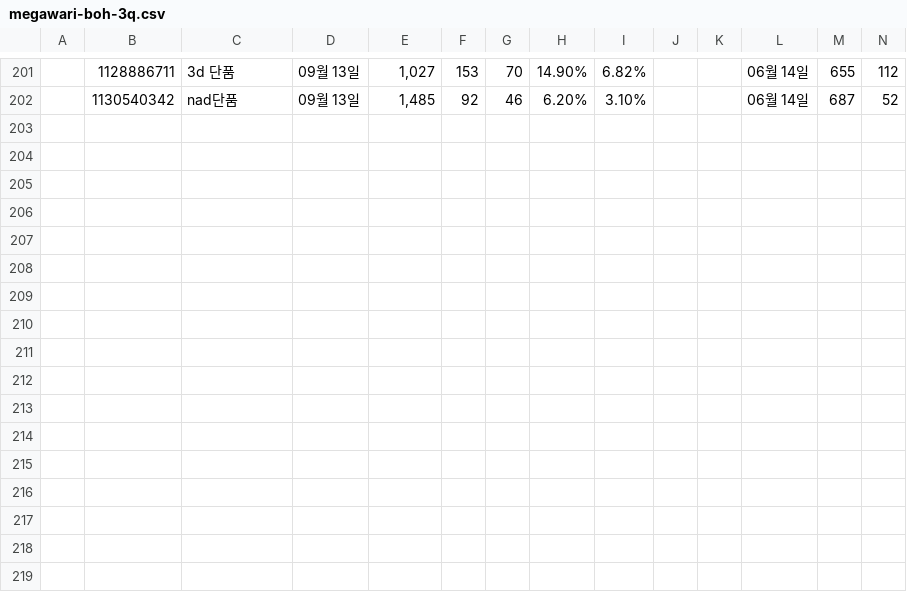
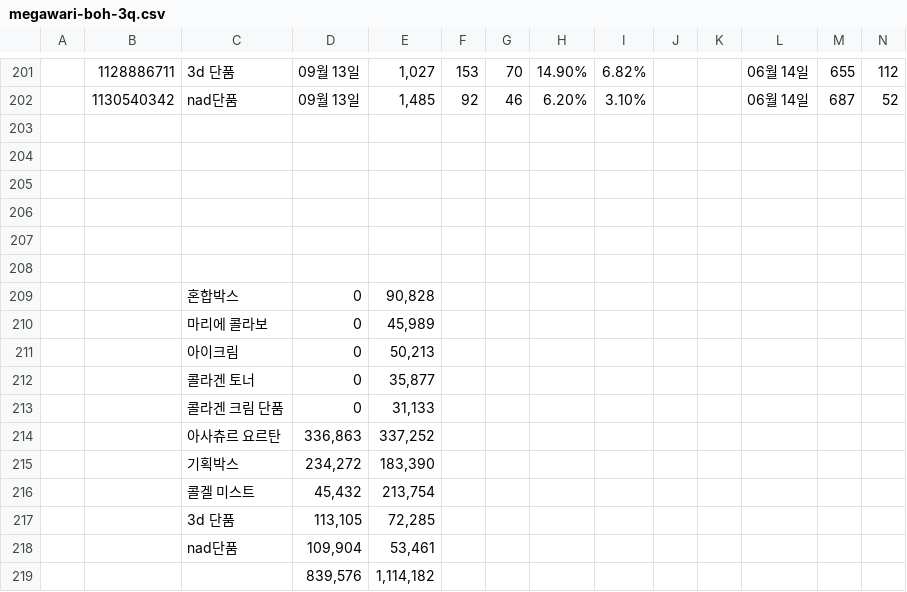
Before and after one commit to qlrltm123-a11y/creative-dashboard, a CSV file: data/megawari-boh-3q.csv, drawn as a sheet; only a part is shown, gaps mark what is left out; rows hold the shown columns only; the diff names each change by its address in the sheet, - before the commit and + after, or states it on an @@ line.

Commit message:
chore: 시트 수동 동기화 2026-09-18T00:37 (data/megawari-boh-3q.csv)

```diff
--- a/data/megawari-boh-3q.csv
+++ b/data/megawari-boh-3q.csv
+row 203: (empty)
+row 204: (empty)
+row 205: (empty)
+row 206: (empty)
+row 207: (empty)
+row 208: (empty)
+row 209:  |  | 혼합박스 | 0 | 90,828
+row 210:  |  | 마리에 콜라보 | 0 | 45,989
+row 211:  |  | 아이크림 | 0 | 50,213
+row 212:  |  | 콜라겐 토너 | 0 | 35,877
+row 213:  |  | 콜라겐 크림 단품 | 0 | 31,133
+row 214:  |  | 아사츄르 요르탄 | 336,863 | 337,252
+row 215:  |  | 기획박스 | 234,272 | 183,390
+row 216:  |  | 콜겔 미스트 | 45,432 | 213,754
+row 217:  |  | 3d 단품 | 113,105 | 72,285
+row 218:  |  | nad단품 | 109,904 | 53,461
+row 219:  |  |  | 839,576 | 1,114,182
```
